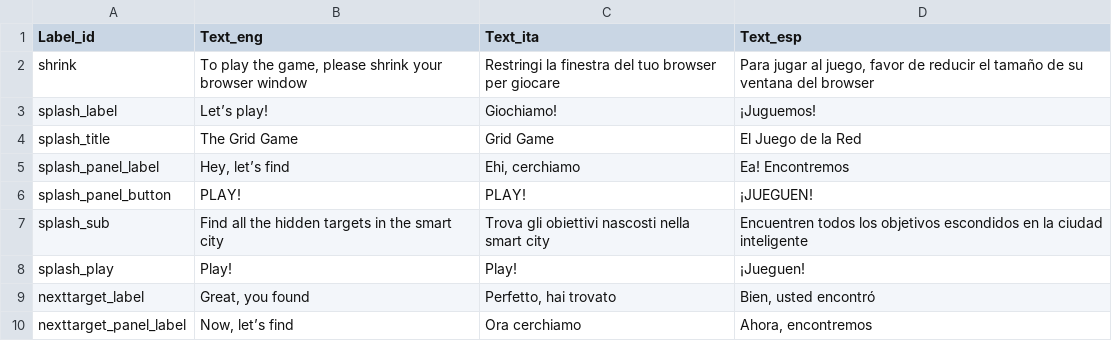
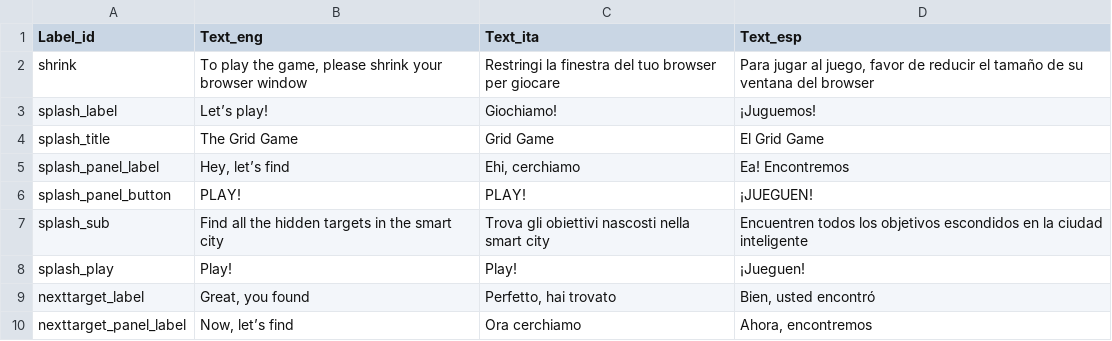
Before and after one commit to todotoit/ENELFEDeploy, a CSV file: game/assets/labels.csv, drawn as a sheet; only a part is shown.

```diff
--- a/game/assets/labels.csv
+++ b/game/assets/labels.csv
@@ -3,3 +3,3 @@ shrink,"To play the game, please shrink your browser window",Restringi la finest
 splash_label,Let’s play!,Giochiamo!,¡Juguemos!
-splash_title,The Grid Game,Grid Game,El Juego de la Red
+splash_title,The Grid Game,Grid Game,El Grid Game
 splash_panel_label,"Hey, let’s find","Ehi, cerchiamo",Ea! Encontremos
```
Also changed, not shown: game/assets/data.csv, 3 other files.
